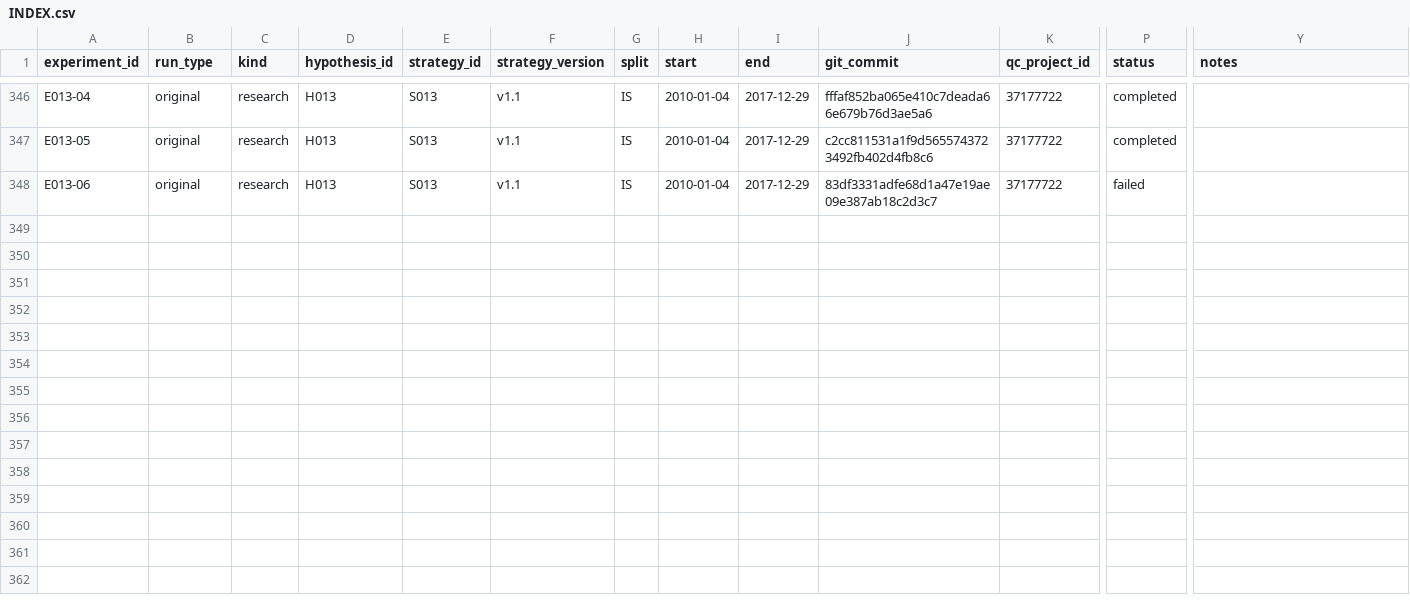
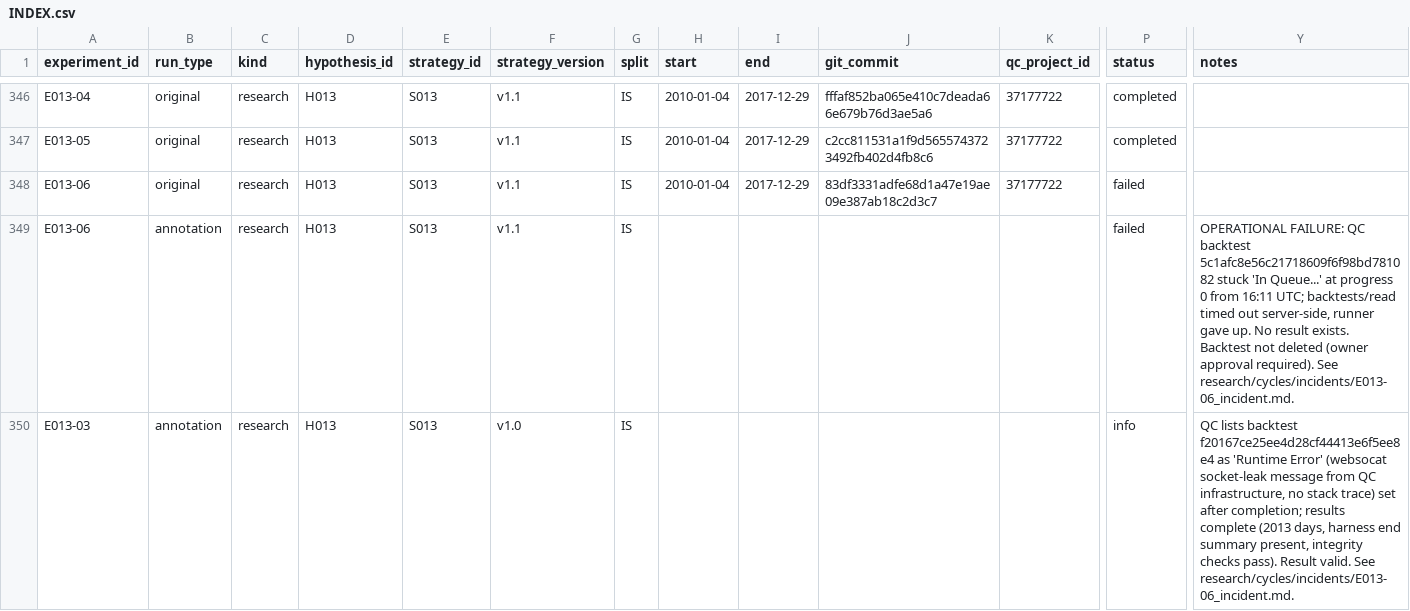
Before and after one commit to CohenMatan/quant-trading-research, a CSV file: experiments/INDEX.csv, drawn as a sheet; only a part is shown, gaps mark what is left out; rows hold the shown columns only; the diff names each change by its address in the sheet, - before the commit and + after, or states it on an @@ line.

```diff
--- a/experiments/INDEX.csv
+++ b/experiments/INDEX.csv
+row 349: E013-06 | annotation | research | H013 | S013 | v1.1 | IS |  |  |  |  | failed | OPERATIONAL FAILURE: QC backtest 5c1afc8e56c21718609f6f98bd781082 stuck 'In Queue...' at progress 0 from 16:11 UTC; backtests/read timed out server-side, runner gave up. No result exists. Backtest not deleted (owner approval required). See research/cycles/incidents/E013-06_incident.md.
+row 350: E013-03 | annotation | research | H013 | S013 | v1.0 | IS |  |  |  |  | info | QC lists backtest f20167ce25ee4d28cf44413e6f5ee8e4 as 'Runtime Error' (websocat socket-leak message from QC infrastructure, no stack trace) set after completion; results complete (2013 days, harness end summary present, integrity checks pass). Result valid. See research/cycles/incidents/E013-06_incident.md.
```
Also changed, not shown: 3 other files.
